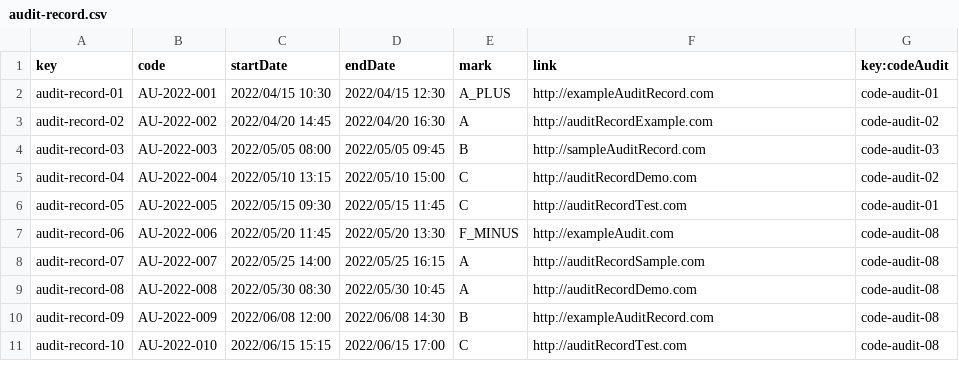
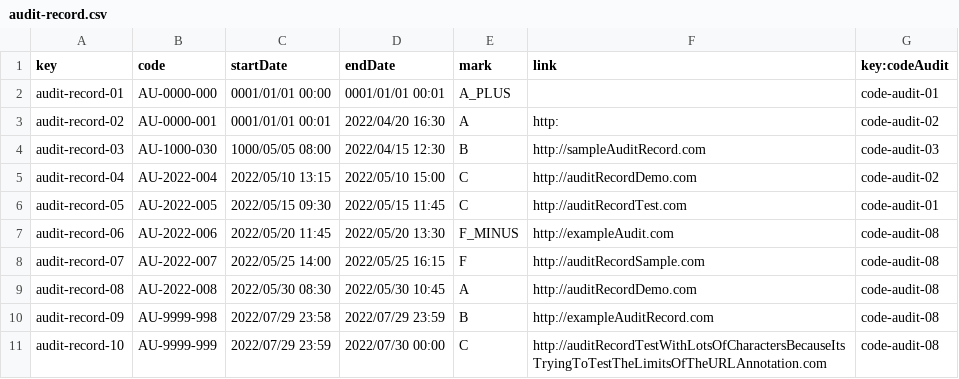
Before and after one commit to DP2-C1-013/Acme-SF, a CSV file: src/main/webapp/WEB-INF/resources/sample-data/audit-record.csv, drawn as a sheet.

```diff
--- a/src/main/webapp/WEB-INF/resources/sample-data/audit-record.csv
+++ b/src/main/webapp/WEB-INF/resources/sample-data/audit-record.csv
@@ -1,5 +1,5 @@
 key,code,startDate,endDate,mark,link,key:codeAudit
-audit-record-01,AU-2022-001,2022/04/15 10:30,2022/04/15 12:30,A_PLUS,http://exampleAuditRecord.com,code-audit-01
-audit-record-02,AU-2022-002,2022/04/20 14:45,2022/04/20 16:30,A,http://auditRecordExample.com,code-audit-02
-audit-record-03,AU-2022-003,2022/05/05 08:00,2022/05/05 09:45,B,http://sampleAuditRecord.com,code-audit-03
+audit-record-01,AU-0000-000,0001/01/01 00:00,0001/01/01 00:01,A_PLUS,,code-audit-01
+audit-record-02,AU-0000-001,0001/01/01 00:01,2022/04/20 16:30,A,http:,code-audit-02
+audit-record-03,AU-1000-030,1000/05/05 08:00,2022/04/15 12:30,B,http://sampleAuditRecord.com,code-audit-03
 audit-record-04,AU-2022-004,2022/05/10 13:15,2022/05/10 15:00,C,http://auditRecordDemo.com,code-audit-02
@@ -7,5 +7,5 @@ audit-record-05,AU-2022-005,2022/05/15 09:30,2022/05/15 11:45,C,http://auditReco
 audit-record-06,AU-2022-006,2022/05/20 11:45,2022/05/20 13:30,F_MINUS,http://exampleAudit.com,code-audit-08
-audit-record-07,AU-2022-007,2022/05/25 14:00,2022/05/25 16:15,A,http://auditRecordSample.com,code-audit-08
+audit-record-07,AU-2022-007,2022/05/25 14:00,2022/05/25 16:15,F,http://auditRecordSample.com,code-audit-08
 audit-record-08,AU-2022-008,2022/05/30 08:30,2022/05/30 10:45,A,http://auditRecordDemo.com,code-audit-08
-audit-record-09,AU-2022-009,2022/06/08 12:00,2022/06/08 14:30,B,http://exampleAuditRecord.com,code-audit-08
-audit-record-10,AU-2022-010,2022/06/15 15:15,2022/06/15 17:00,C,http://auditRecordTest.com,code-audit-08
+audit-record-09,AU-9999-998,2022/07/29 23:58,2022/07/29 23:59,B,http://exampleAuditRecord.com,code-audit-08
+audit-record-10,AU-9999-999,2022/07/29 23:59,2022/07/30 00:00,C,http://auditRecordTestWithLotsOfCharactersBecauseItsTryingToTestTheLimitsOfTheURLAnnotation.com,code-audit-08
```
Also changed, not shown: src/main/webapp/WEB-INF/resources/sample-data/code-audit.csv, 6 other files.
